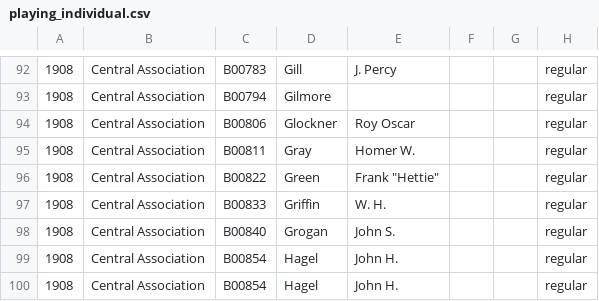
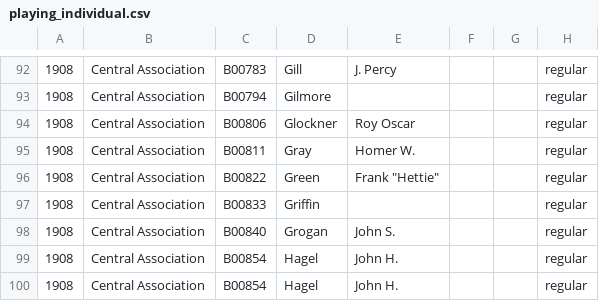
Before and after one commit to doc22940/minoraverages, a CSV file: processed/Howard/playing_individual.csv, drawn as a sheet; only a part is shown, gaps mark what is left out; the diff names each change by its address in the sheet, - before the commit and + after, or states it on an @@ line.

```diff
--- a/processed/Howard/playing_individual.csv
+++ b/processed/Howard/playing_individual.csv
-E97: W. H.
+E97: (empty)
```
Also changed, not shown: 1 other file.
